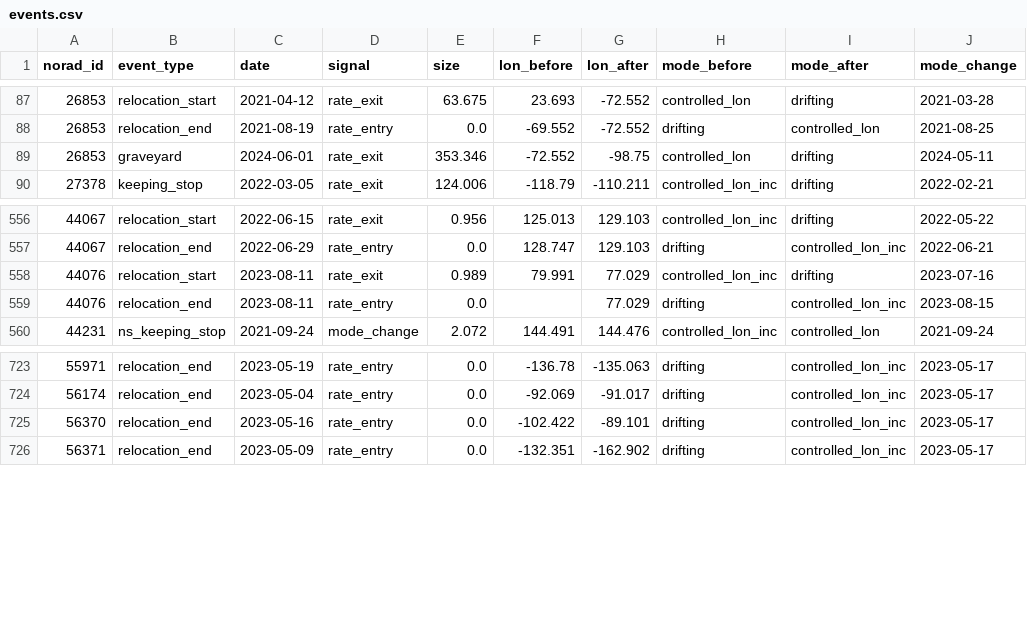
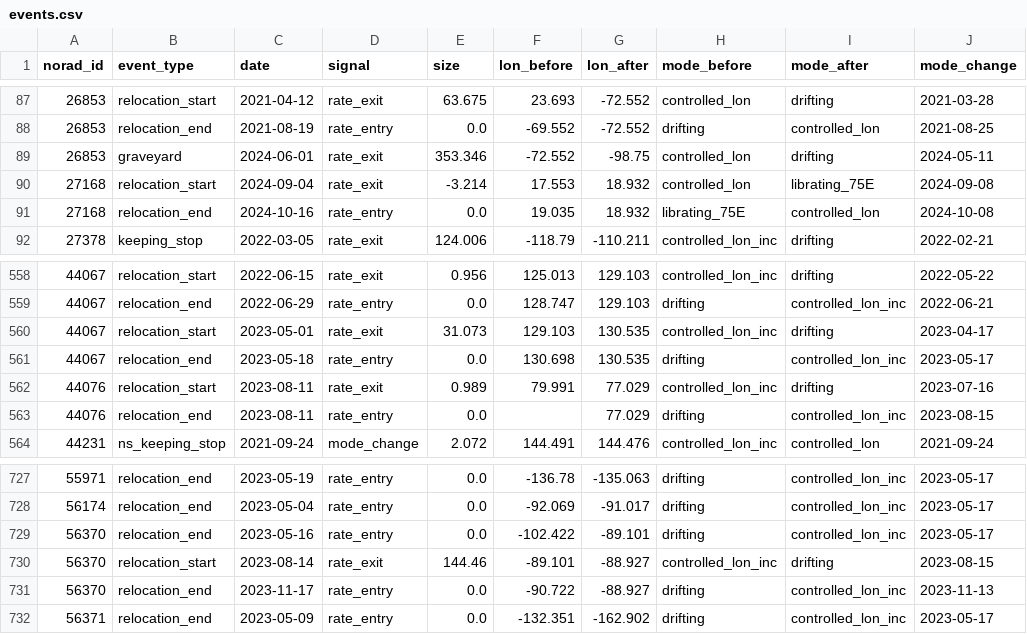
Before and after one commit to GabrielEzerzer/orbit-watch, a CSV file: findings/state_changes/events.csv, drawn as a sheet; only a part is shown, gaps mark what is left out.

```diff
--- a/findings/state_changes/events.csv
+++ b/findings/state_changes/events.csv
@@ -89,2 +89,4 @@ norad_id,event_type,date,signal,size,lon_before,lon_after,mode_before,mode_after
 26853,graveyard,2024-06-01,rate_exit,353.346,-72.552,-98.75,controlled_lon,drifting,2024-05-11
+27168,relocation_start,2024-09-04,rate_exit,-3.214,17.553,18.932,controlled_lon,librating_75E,2024-09-08
+27168,relocation_end,2024-10-16,rate_entry,0.0,19.035,18.932,librating_75E,controlled_lon,2024-10-08
 27378,keeping_stop,2022-03-05,rate_exit,124.006,-118.79,-110.211,controlled_lon_inc,drifting,2022-02-21
@@ -557,2 +559,4 @@ norad_id,event_type,date,signal,size,lon_before,lon_after,mode_before,mode_after
 44067,relocation_end,2022-06-29,rate_entry,0.0,128.747,129.103,drifting,controlled_lon_inc,2022-06-21
+44067,relocation_start,2023-05-01,rate_exit,31.073,129.103,130.535,controlled_lon_inc,drifting,2023-04-17
+44067,relocation_end,2023-05-18,rate_entry,0.0,130.698,130.535,drifting,controlled_lon_inc,2023-05-17
 44076,relocation_start,2023-08-11,rate_exit,0.989,79.991,77.029,controlled_lon_inc,drifting,2023-07-16
@@ -725,2 +729,4 @@ norad_id,event_type,date,signal,size,lon_before,lon_after,mode_before,mode_after
 56370,relocation_end,2023-05-16,rate_entry,0.0,-102.422,-89.101,drifting,controlled_lon_inc,2023-05-17
+56370,relocation_start,2023-08-14,rate_exit,144.46,-89.101,-88.927,controlled_lon_inc,drifting,2023-08-15
+56370,relocation_end,2023-11-17,rate_entry,0.0,-90.722,-88.927,drifting,controlled_lon_inc,2023-11-13
 56371,relocation_end,2023-05-09,rate_entry,0.0,-132.351,-162.902,drifting,controlled_lon_inc,2023-05-17
```
Also changed, not shown: 2 other files.
